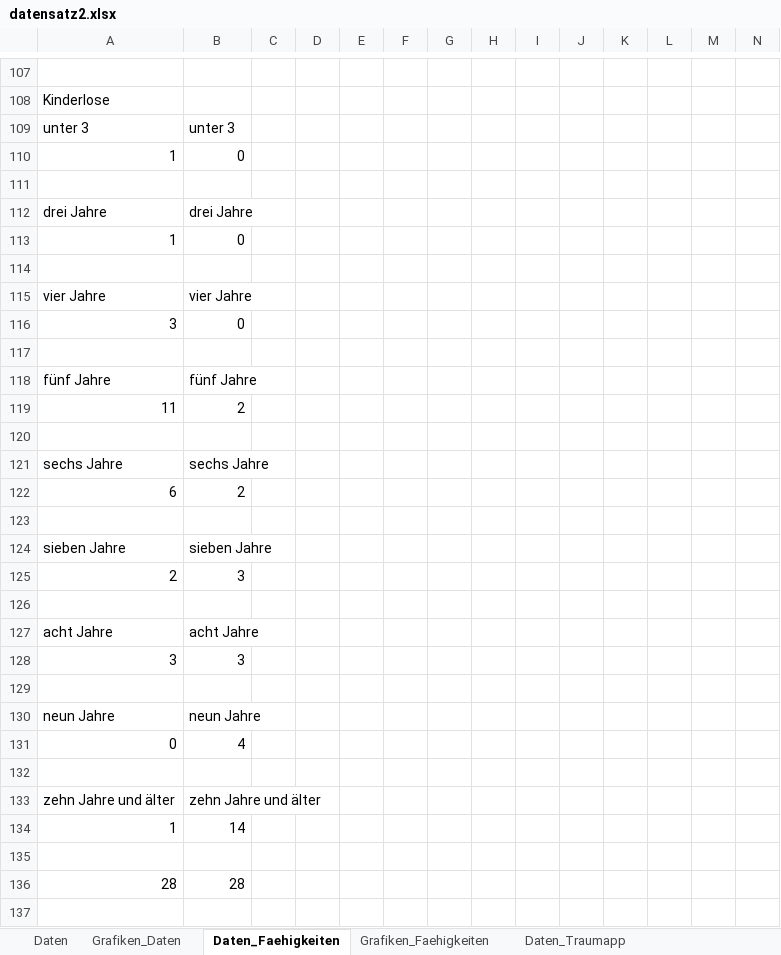
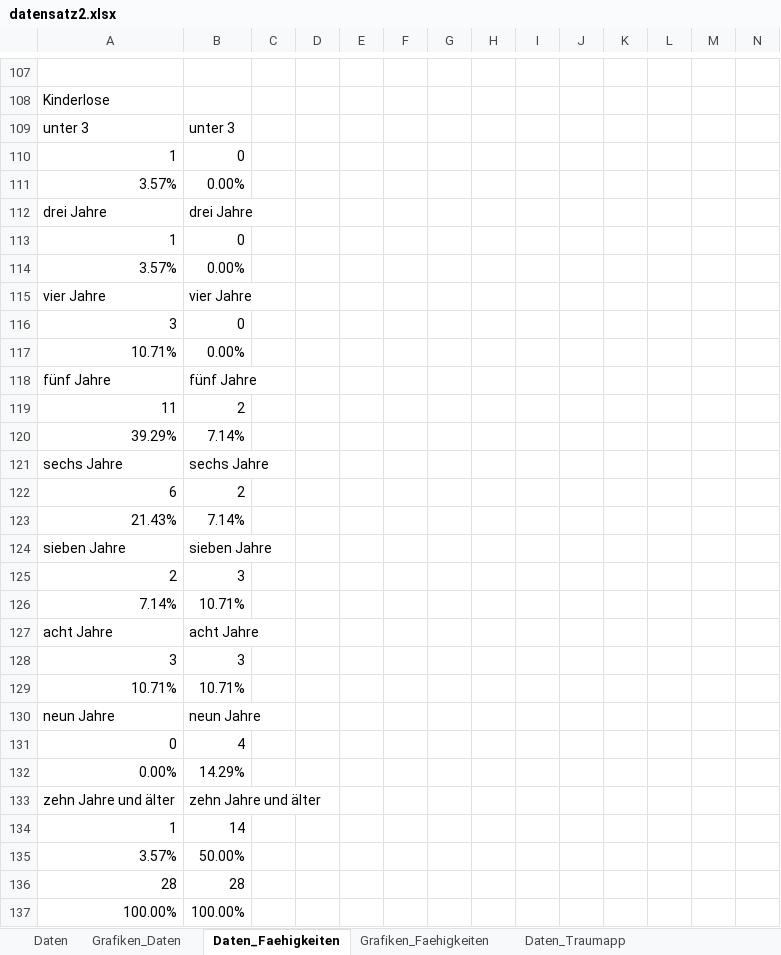
Before and after one commit to cgolla/waldemar, an Excel workbook: ausarbeitung/datensatz2.xlsx, sheet Daten_Faehigkeiten, drawn as a sheet; only a part is shown, gaps mark what is left out; values as stored, in another font and other column widths than the file's, no borders; rows hold the shown columns only; the diff covers the shown part only; the diff names each change by its address in the sheet, - before the commit and + after, or states it on an @@ line.

```diff
--- a/ausarbeitung/datensatz2.xlsx (sheet Daten_Faehigkeiten)
+++ b/ausarbeitung/datensatz2.xlsx (sheet Daten_Faehigkeiten)
-row 111: (empty)
+row 111: 3.57% | 0.00%
-row 114: (empty)
+row 114: 3.57% | 0.00%
-row 117: (empty)
+row 117: 10.71% | 0.00%
-row 120: (empty)
+row 120: 39.29% | 7.14%
-row 123: (empty)
+row 123: 21.43% | 7.14%
-row 126: (empty)
+row 126: 7.14% | 10.71%
-row 129: (empty)
+row 129: 10.71% | 10.71%
-row 132: (empty)
+row 132: 0.00% | 14.29%
-row 135: (empty)
+row 135: 3.57% | 50.00%
+row 137: 100.00% | 100.00%
```
Also changed, not shown: 40 edited cells elsewhere in this sheet, charts or pictures, ausarbeitung/datensatz1.xlsx.
